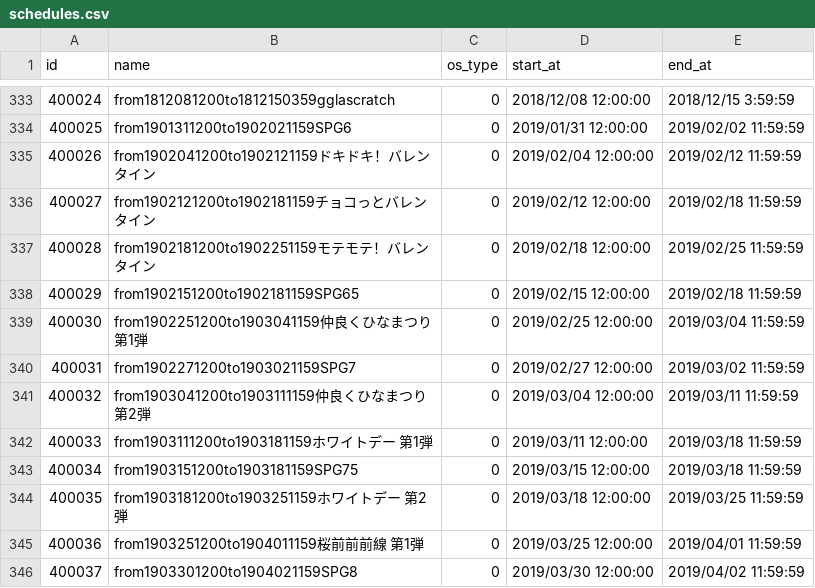
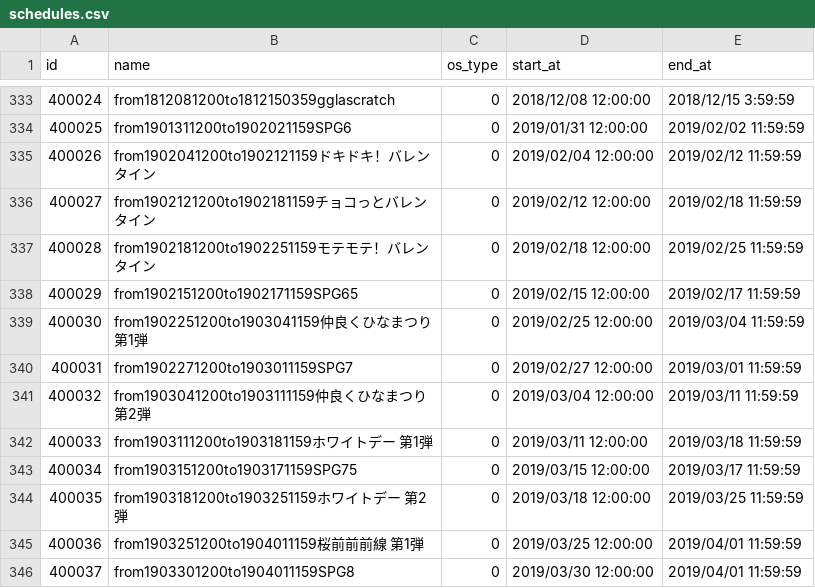
Before and after one commit to ketakeda/MTC-Plan, a CSV file: master/csv/schedules.csv, drawn as a sheet; only a part is shown, gaps mark what is left out.

```diff
--- a/master/csv/schedules.csv
+++ b/master/csv/schedules.csv
@@ -337,10 +337,10 @@ id,name,os_type,start_at,end_at
 400028,from1902181200to1902251159モテモテ！バレンタイン,0,2019/02/18 12:00:00,2019/02/25 11:59:59
-400029,from1902151200to1902181159SPG65,0,2019/02/15 12:00:00,2019/02/18 11:59:59
+400029,from1902151200to1902171159SPG65,0,2019/02/15 12:00:00,2019/02/17 11:59:59
 400030,from1902251200to1903041159仲良くひなまつり 第1弾,0,2019/02/25 12:00:00,2019/03/04 11:59:59
-400031,from1902271200to1903021159SPG7,0,2019/02/27 12:00:00,2019/03/02 11:59:59
+400031,from1902271200to1903011159SPG7,0,2019/02/27 12:00:00,2019/03/01 11:59:59
 400032,from1903041200to1903111159仲良くひなまつり 第2弾,0,2019/03/04 12:00:00,2019/03/11 11:59:59
 400033,from1903111200to1903181159ホワイトデー 第1弾,0,2019/03/11 12:00:00,2019/03/18 11:59:59
-400034,from1903151200to1903181159SPG75,0,2019/03/15 12:00:00,2019/03/18 11:59:59
+400034,from1903151200to1903171159SPG75,0,2019/03/15 12:00:00,2019/03/17 11:59:59
 400035,from1903181200to1903251159ホワイトデー 第2弾,0,2019/03/18 12:00:00,2019/03/25 11:59:59
 400036,from1903251200to1904011159桜前前前線 第1弾,0,2019/03/25 12:00:00,2019/04/01 11:59:59
-400037,from1903301200to1904021159SPG8,0,2019/03/30 12:00:00,2019/04/02 11:59:59
+400037,from1903301200to1904011159SPG8,0,2019/03/30 12:00:00,2019/04/01 11:59:59
```
Also changed, not shown: master/csv/gacha_details.csv, master/csv/gachas.csv, 2 other files.
